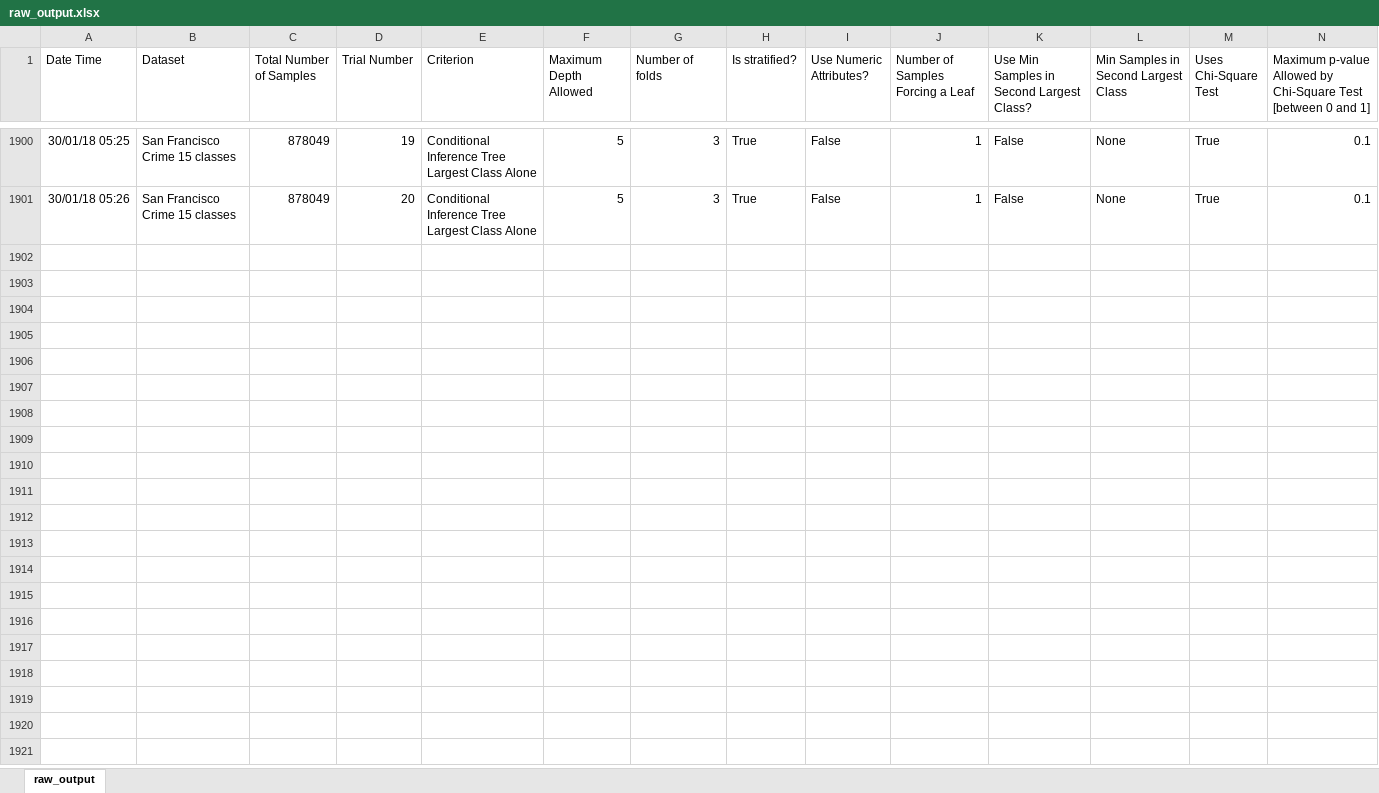
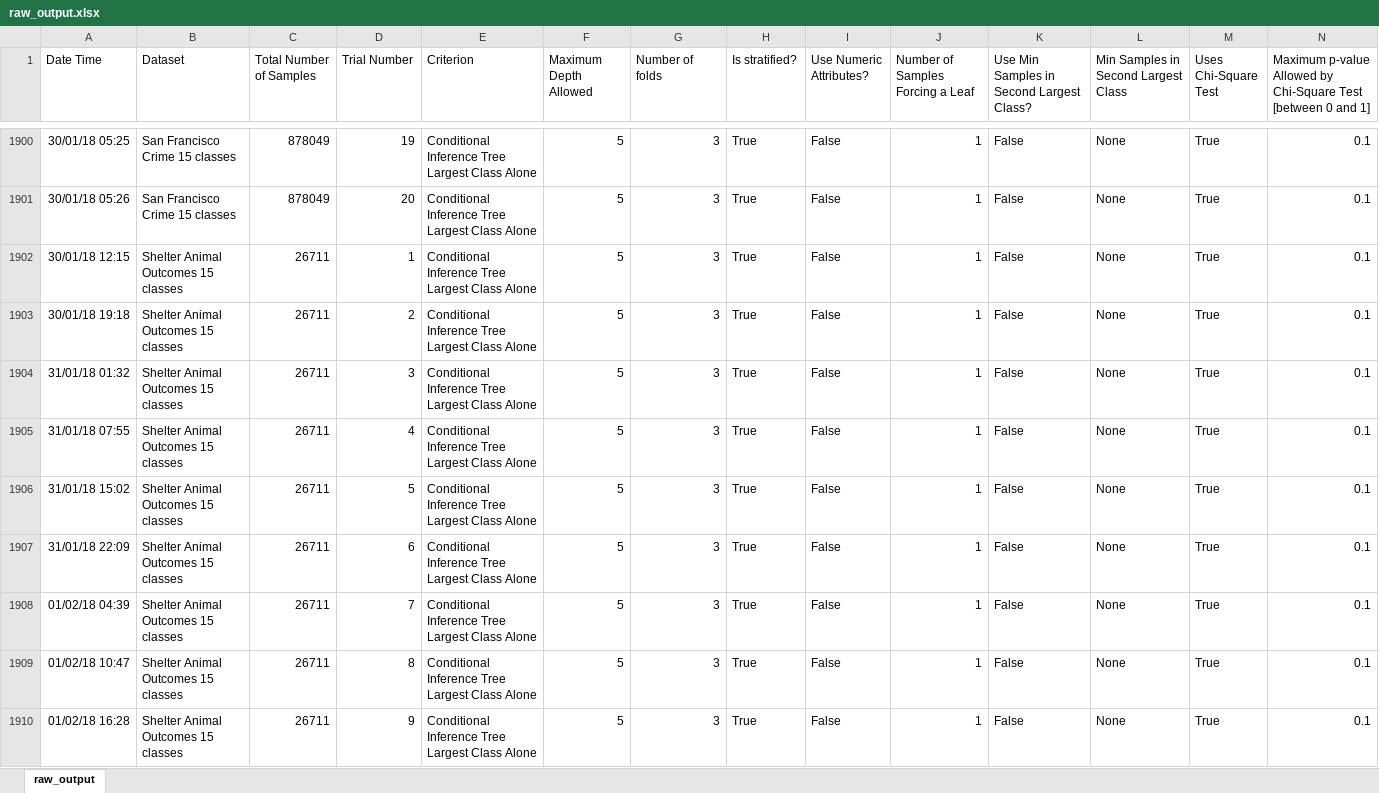
Before and after one commit to felipeamp/dissertation-code, an Excel workbook: outputs/d5/final/ctree/raw_output.xlsx, sheet raw_output, drawn as a sheet; only a part is shown, gaps mark what is left out; values as stored, in another font and other column widths than the file's, no borders; rows hold the shown columns only; the diff covers the shown part only; the diff names each change by its address in the sheet, - before the commit and + after, or states it on an @@ line.

Commit message:
Add LCA timing results and last Ctree accuracy results. Still missing Twoing w/ num for depth 16 on SFCrime.

```diff
--- a/outputs/d5/final/ctree/raw_output.xlsx (sheet raw_output)
+++ b/outputs/d5/final/ctree/raw_output.xlsx (sheet raw_output)
+row 1902: 30/01/18 12:15 | Shelter Animal Outcomes 15 classes | 26711 | 1 | Conditional Inference Tree Largest Class Alone | 5 | 3 | True | False | 1 | False | None | True | 0.1
+row 1903: 30/01/18 19:18 | Shelter Animal Outcomes 15 classes | 26711 | 2 | Conditional Inference Tree Largest Class Alone | 5 | 3 | True | False | 1 | False | None | True | 0.1
+row 1904: 31/01/18 01:32 | Shelter Animal Outcomes 15 classes | 26711 | 3 | Conditional Inference Tree Largest Class Alone | 5 | 3 | True | False | 1 | False | None | True | 0.1
+row 1905: 31/01/18 07:55 | Shelter Animal Outcomes 15 classes | 26711 | 4 | Conditional Inference Tree Largest Class Alone | 5 | 3 | True | False | 1 | False | None | True | 0.1
+row 1906: 31/01/18 15:02 | Shelter Animal Outcomes 15 classes | 26711 | 5 | Conditional Inference Tree Largest Class Alone | 5 | 3 | True | False | 1 | False | None | True | 0.1
+row 1907: 31/01/18 22:09 | Shelter Animal Outcomes 15 classes | 26711 | 6 | Conditional Inference Tree Largest Class Alone | 5 | 3 | True | False | 1 | False | None | True | 0.1
+row 1908: 01/02/18 04:39 | Shelter Animal Outcomes 15 classes | 26711 | 7 | Conditional Inference Tree Largest Class Alone | 5 | 3 | True | False | 1 | False | None | True | 0.1
+row 1909: 01/02/18 10:47 | Shelter Animal Outcomes 15 classes | 26711 | 8 | Conditional Inference Tree Largest Class Alone | 5 | 3 | True | False | 1 | False | None | True | 0.1
+row 1910: 01/02/18 16:28 | Shelter Animal Outcomes 15 classes | 26711 | 9 | Conditional Inference Tree Largest Class Alone | 5 | 3 | True | False | 1 | False | None | True | 0.1
```
Also changed, not shown: 11 added rows, 3 edited cells and cell formats elsewhere in this sheet, outputs/d16/final/ctree/raw_output.xlsx, outputs/d16/final/wo_num/raw_output.xlsx, 9 other files.
